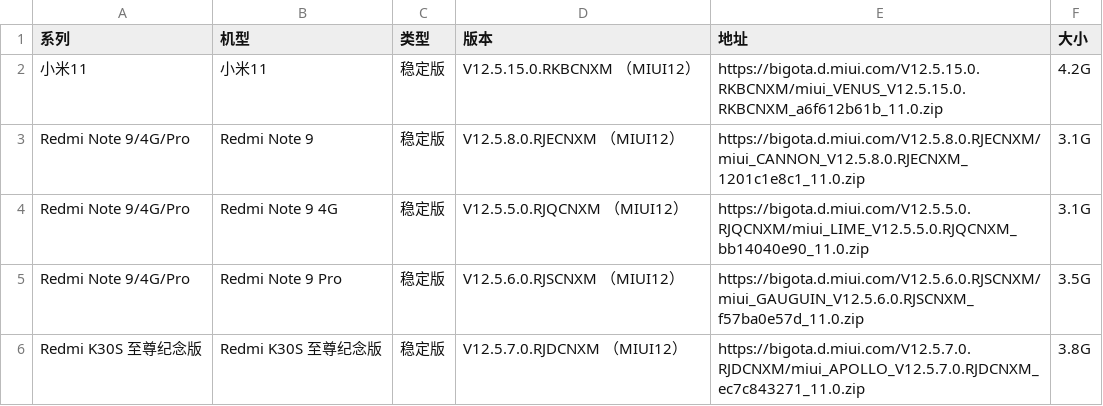
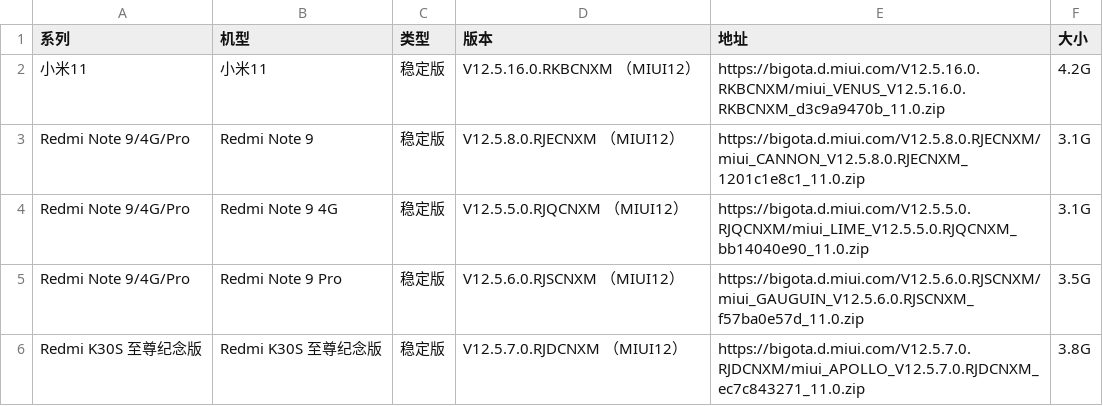
Before and after one commit to wuxianlin/get_android_data, a CSV file: data/miui_rom.csv, drawn as a sheet; only a part is shown.

```diff
--- a/data/miui_rom.csv
+++ b/data/miui_rom.csv
@@ -1,3 +1,3 @@
 系列,机型,类型,版本,地址,大小
-小米11,小米11,稳定版,V12.5.15.0.RKBCNXM （MIUI12）,https://bigota.d.miui.com/V12.5.15.0.RKBCNXM/miui_VENUS_V12.5.15.0.RKBCNXM_a6f612b61b_11.0.zip,4.2G
+小米11,小米11,稳定版,V12.5.16.0.RKBCNXM （MIUI12）,https://bigota.d.miui.com/V12.5.16.0.RKBCNXM/miui_VENUS_V12.5.16.0.RKBCNXM_d3c9a9470b_11.0.zip,4.2G
 Redmi Note 9/4G/Pro,Redmi Note 9,稳定版,V12.5.8.0.RJECNXM （MIUI12）,https://bigota.d.miui.com/V12.5.8.0.RJECNXM/miui_CANNON_V12.5.8.0.RJECNXM_1201c1e8c1_11.0.zip,3.1G
```
Also changed, not shown: data/miui_global_rom.csv, data/oplus_gms_devices.csv.
